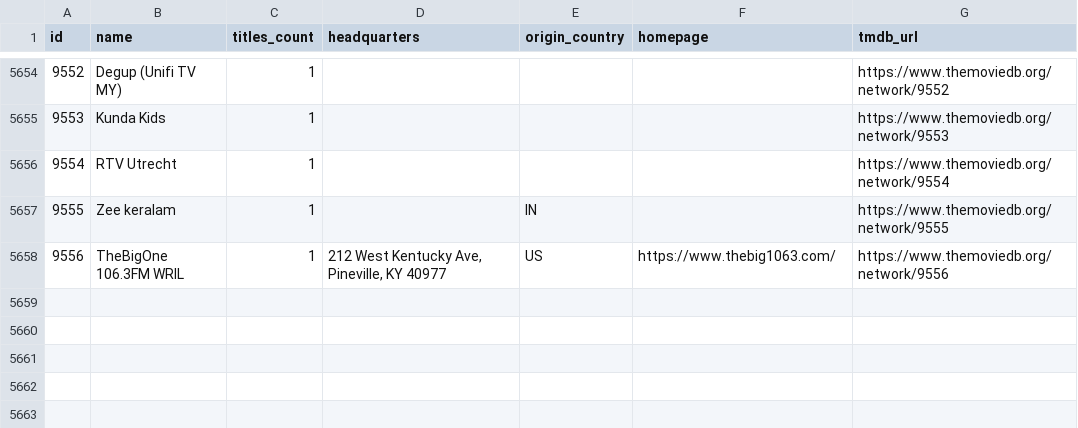
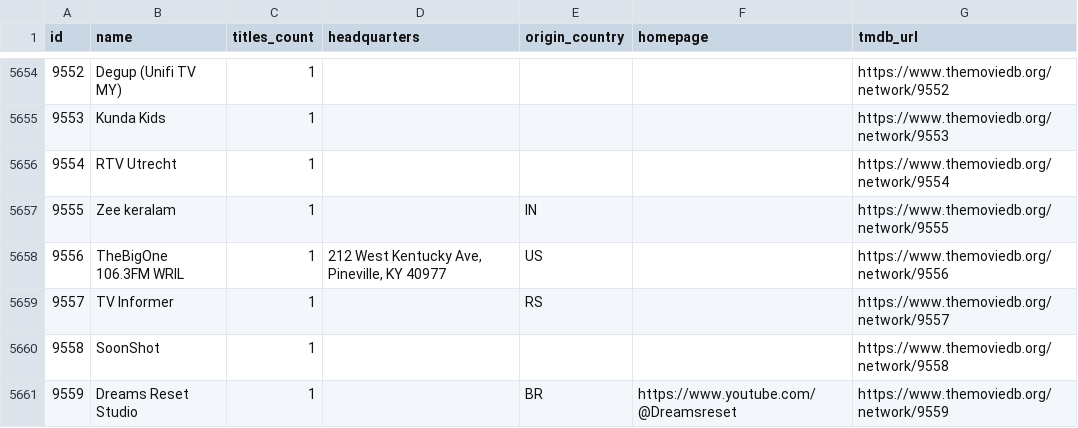
Before and after one commit to davecollections/tmdb-id-lookup, a CSV file: data/tv-networks.csv, drawn as a sheet; only a part is shown, gaps mark what is left out.

```diff
--- a/data/tv-networks.csv
+++ b/data/tv-networks.csv
@@ -5657,2 +5657,5 @@ id,name,titles_count,headquarters,origin_country,homepage,tmdb_url
 9555,Zee keralam,1,,IN,,https://www.themoviedb.org/network/9555
-9556,TheBigOne 106.3FM WRIL,1,"    212 West Kentucky Ave, Pineville, KY 40977",US,https://www.thebig1063.com/,https://www.themoviedb.org/network/9556
+9556,TheBigOne 106.3FM WRIL,1,"    212 West Kentucky Ave, Pineville, KY 40977",US,,https://www.themoviedb.org/network/9556
+9557,TV Informer,1,,RS,,https://www.themoviedb.org/network/9557
+9558,SoonShot,1,,,,https://www.themoviedb.org/network/9558
+9559,Dreams Reset Studio,1,,BR,https://www.youtube.com/@Dreamsreset,https://www.themoviedb.org/network/9559
```
Also changed, not shown: 3 other files.
